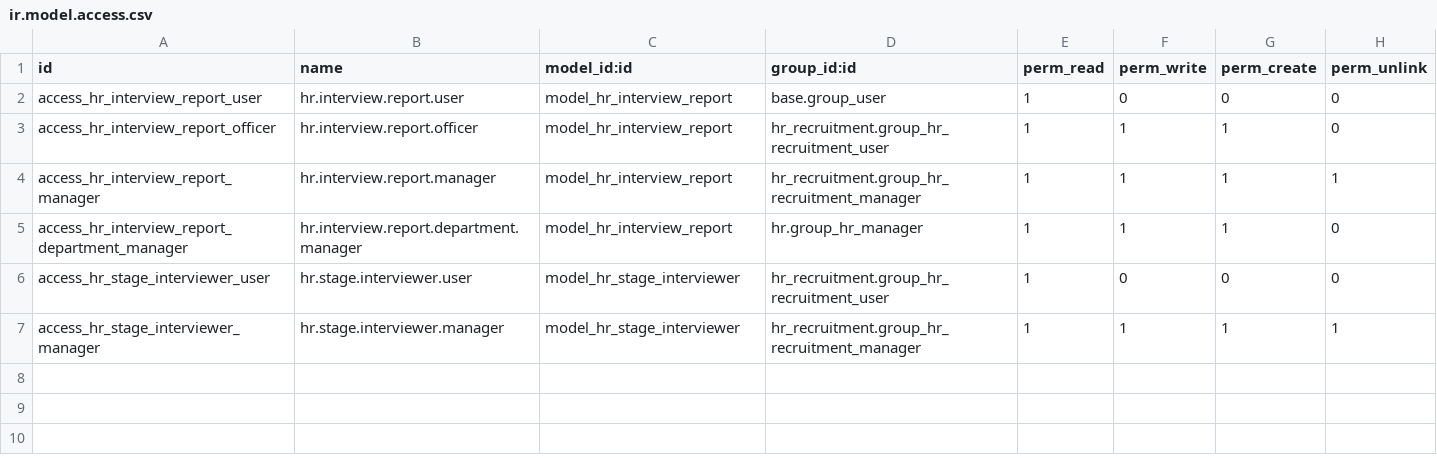
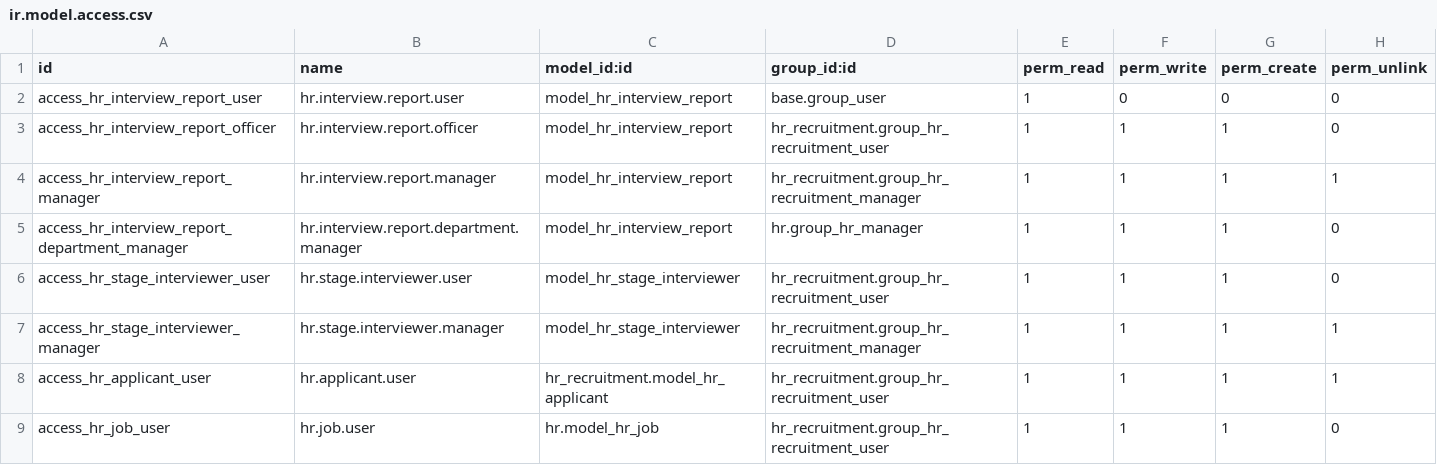
Before and after one commit to uccug/recruitment, a CSV file: addons/hr_applicant_custom/security/ir.model.access.csv, drawn as a sheet.

Commit message:
give HR group full access to applications

```diff
--- a/addons/hr_applicant_custom/security/ir.model.access.csv
+++ b/addons/hr_applicant_custom/security/ir.model.access.csv
@@ -5,3 +5,5 @@ access_hr_interview_report_manager,hr.interview.report.manager,model_hr_intervie
 access_hr_interview_report_department_manager,hr.interview.report.department.manager,model_hr_interview_report,hr.group_hr_manager,1,1,1,0
-access_hr_stage_interviewer_user,hr.stage.interviewer.user,model_hr_stage_interviewer,hr_recruitment.group_hr_recruitment_user,1,0,0,0
+access_hr_stage_interviewer_user,hr.stage.interviewer.user,model_hr_stage_interviewer,hr_recruitment.group_hr_recruitment_user,1,1,1,0
 access_hr_stage_interviewer_manager,hr.stage.interviewer.manager,model_hr_stage_interviewer,hr_recruitment.group_hr_recruitment_manager,1,1,1,1
+access_hr_applicant_user,hr.applicant.user,hr_recruitment.model_hr_applicant,hr_recruitment.group_hr_recruitment_user,1,1,1,1
+access_hr_job_user,hr.job.user,hr.model_hr_job,hr_recruitment.group_hr_recruitment_user,1,1,1,0
```
Also changed, not shown: 1 other file.
